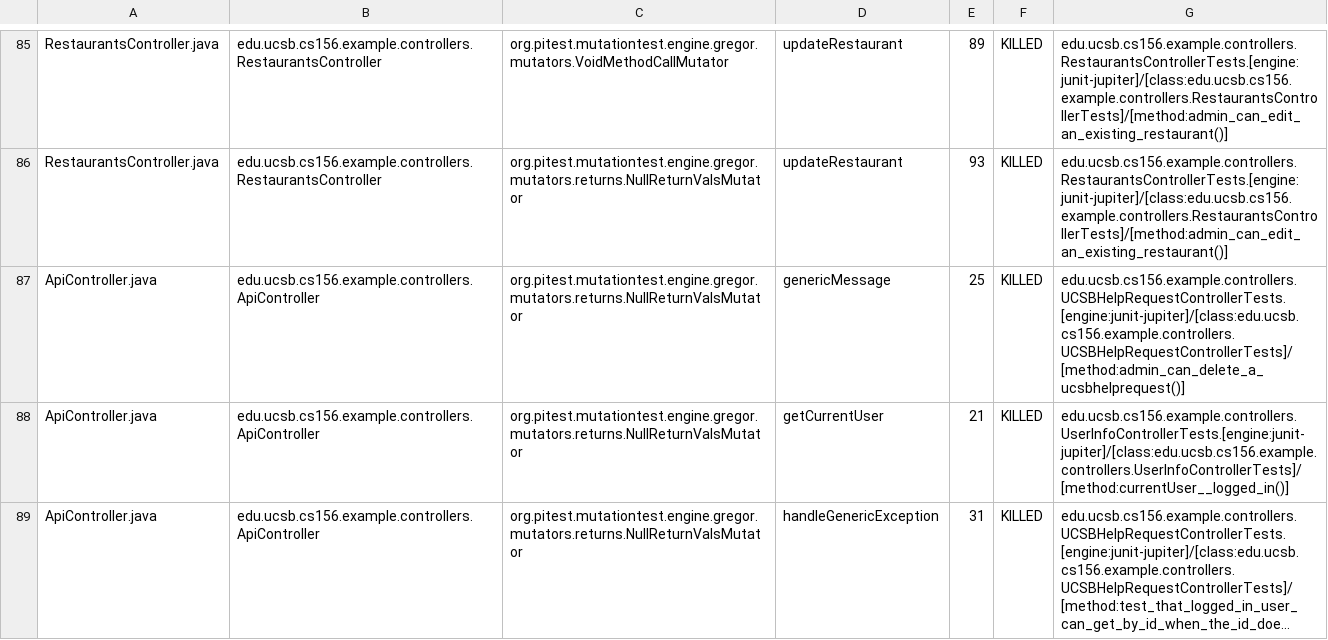
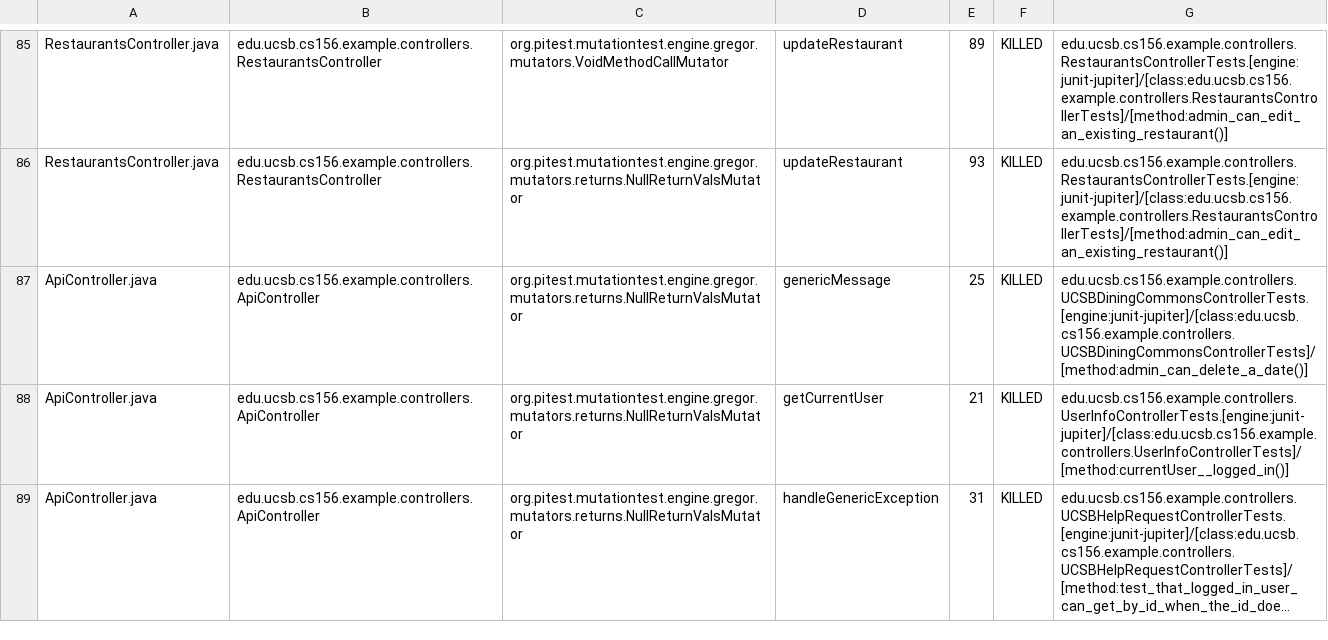
Before and after one commit to ucsb-cs156-w24/team03-w24-4pm-2, a CSV file: prs/69/pitest/mutations.csv, drawn as a sheet; only a part is shown, gaps mark what is left out; long unchanged cells end in ….

Commit message:
Deploying to gh-pages from @ ucsb-cs156-w24/team03-w24-4pm-2@0031ce32dd3dda16e14acfd4b70fce9f4fae9c63 🚀

```diff
--- a/prs/69/pitest/mutations.csv
+++ b/prs/69/pitest/mutations.csv
@@ -86,3 +86,3 @@ RestaurantsController.java,edu.ucsb.cs156.example.controllers.RestaurantsControl
 RestaurantsController.java,edu.ucsb.cs156.example.controllers.RestaurantsController,org.pitest.mutationtest.engine.gregor.mutators.returns.NullReturnValsMutator,updateRestaurant,93,KILLED,edu.ucsb.cs156.example.controllers.RestaurantsControllerTests.[engine:junit-jupiter]/[class:edu.ucsb.cs156.example.controllers.RestaurantsControllerTests]/[method:admin_can_edit_an_existing_restaurant()]
-ApiController.java,edu.ucsb.cs156.example.controllers.ApiController,org.pitest.mutationtest.engine.gregor.mutators.returns.NullReturnValsMutator,genericMessage,25,KILLED,edu.ucsb.cs156.example.controllers.UCSBHelpRequestControllerTests.[engine:junit-jupiter]/[class:edu.ucsb.cs156.example.controllers.UCSBHelpRequestControllerTests]/[method:admin_can_delete_a_ucsbhelprequest()]
+ApiController.java,edu.ucsb.cs156.example.controllers.ApiController,org.pitest.mutationtest.engine.gregor.mutators.returns.NullReturnValsMutator,genericMessage,25,KILLED,edu.ucsb.cs156.example.controllers.UCSBDiningCommonsControllerTests.[engine:junit-jupiter]/[class:edu.ucsb.cs156.example.controllers.UCSBDiningCommonsControllerTests]/[method:admin_can_delete_a_date()]
 ApiController.java,edu.ucsb.cs156.example.controllers.ApiController,org.pitest.mutationtest.engine.gregor.mutators.returns.NullReturnValsMutator,getCurrentUser,21,KILLED,edu.ucsb.cs156.example.controllers.UserInfoControllerTests.[engine:junit-jupiter]/[class:edu.ucsb.cs156.example.controllers.UserInfoControllerTests]/[method:currentUser__logged_in()]
```
Also changed, not shown: 14 other files.
